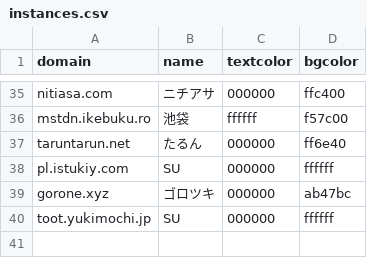
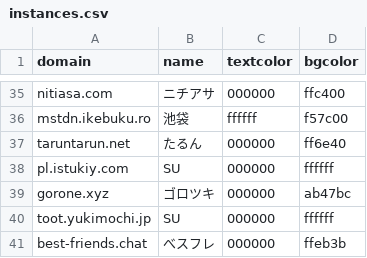
Before and after one commit to accelforce/custom.css, a CSV file: instances.csv, drawn as a sheet; only a part is shown, gaps mark what is left out; the diff names each change by its address in the sheet, - before the commit and + after, or states it on an @@ line.

Commit message:
Update instances.csv

```diff
--- a/instances.csv
+++ b/instances.csv
+row 41: best-friends.chat | べスフレ | 000000 | ffeb3b
```
